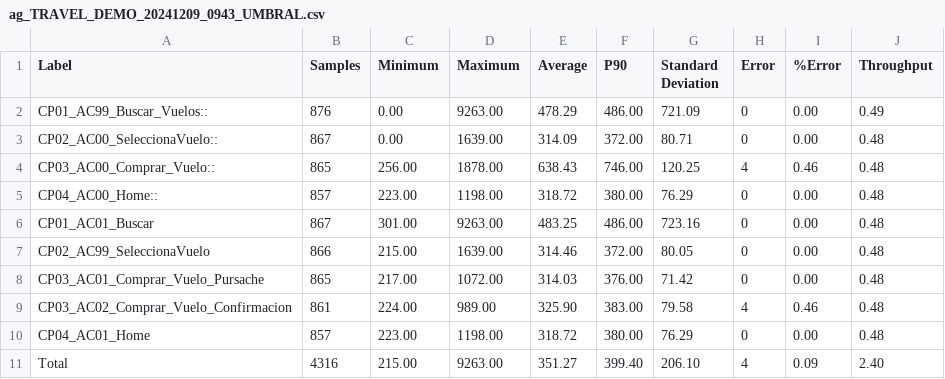
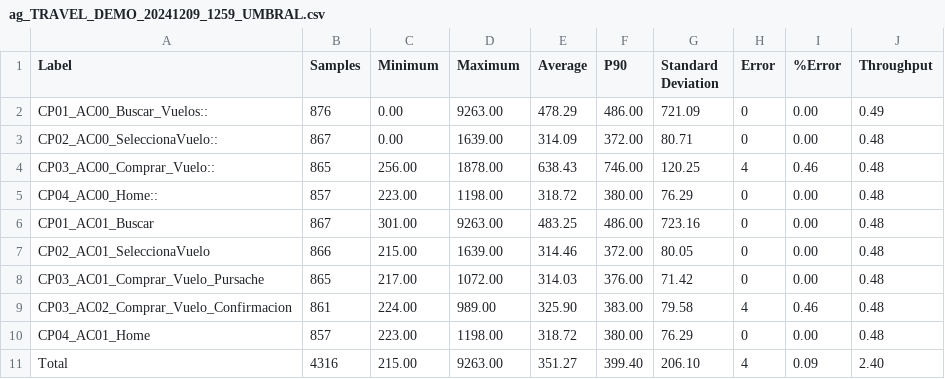
Before and after one commit to gongarciam/test, a CSV file: resultados/ag_TRAVEL_DEMO_20241209_1259_UMBRAL.csv (was resultados/ag_TRAVEL_DEMO_20241209_0943_UMBRAL.csv), drawn as a sheet.

```diff
--- a/resultados/ag_TRAVEL_DEMO_20241209_0943_UMBRAL.csv
+++ b/resultados/ag_TRAVEL_DEMO_20241209_1259_UMBRAL.csv
@@ -1,3 +1,3 @@
 Label,Samples,Minimum,Maximum,Average,P90,Standard Deviation,Error,%Error,Throughput
-CP01_AC99_Buscar_Vuelos::,876,0.00,9263.00,478.29,486.00,721.09,0,0.00,0.49
+CP01_AC00_Buscar_Vuelos::,876,0.00,9263.00,478.29,486.00,721.09,0,0.00,0.49
 CP02_AC00_SeleccionaVuelo::,867,0.00,1639.00,314.09,372.00,80.71,0,0.00,0.48
@@ -6,3 +6,3 @@ CP04_AC00_Home::,857,223.00,1198.00,318.72,380.00,76.29,0,0.00,0.48
 CP01_AC01_Buscar,867,301.00,9263.00,483.25,486.00,723.16,0,0.00,0.48
-CP02_AC99_SeleccionaVuelo,866,215.00,1639.00,314.46,372.00,80.05,0,0.00,0.48
+CP02_AC01_SeleccionaVuelo,866,215.00,1639.00,314.46,372.00,80.05,0,0.00,0.48
 CP03_AC01_Comprar_Vuelo_Pursache,865,217.00,1072.00,314.03,376.00,71.42,0,0.00,0.48
```
Also changed, not shown: historico/csv_historico_ejecuciones.csv, 3 other files.
